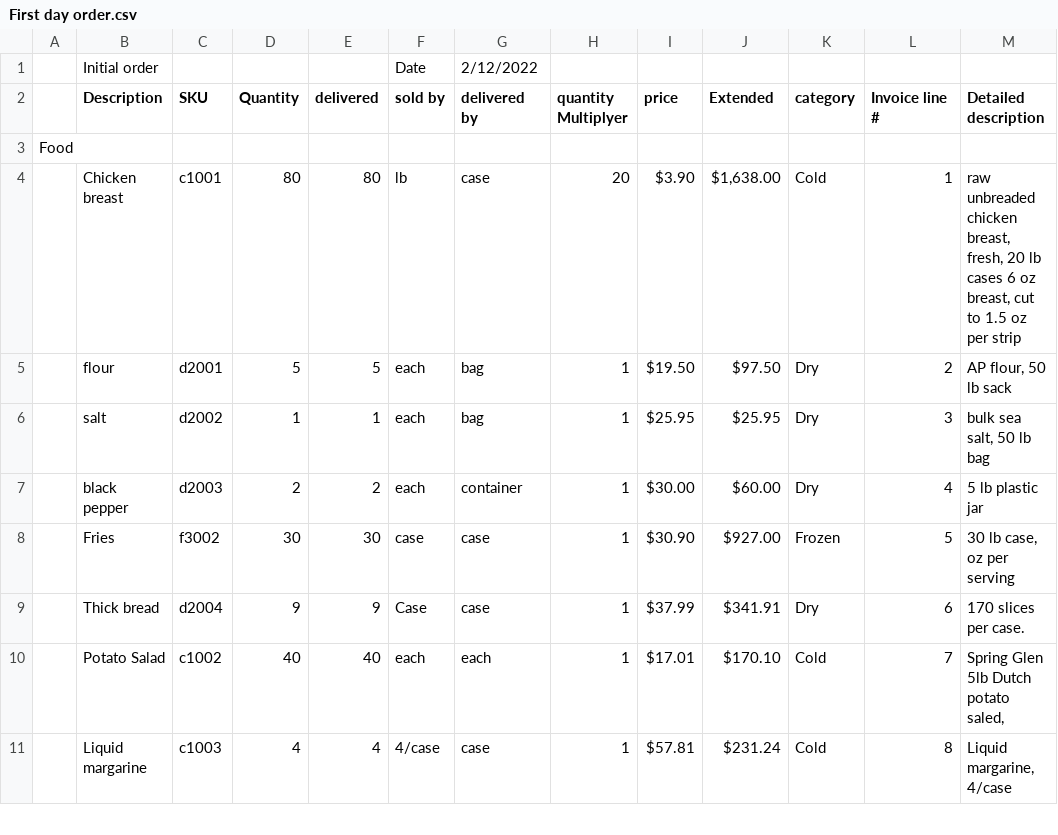
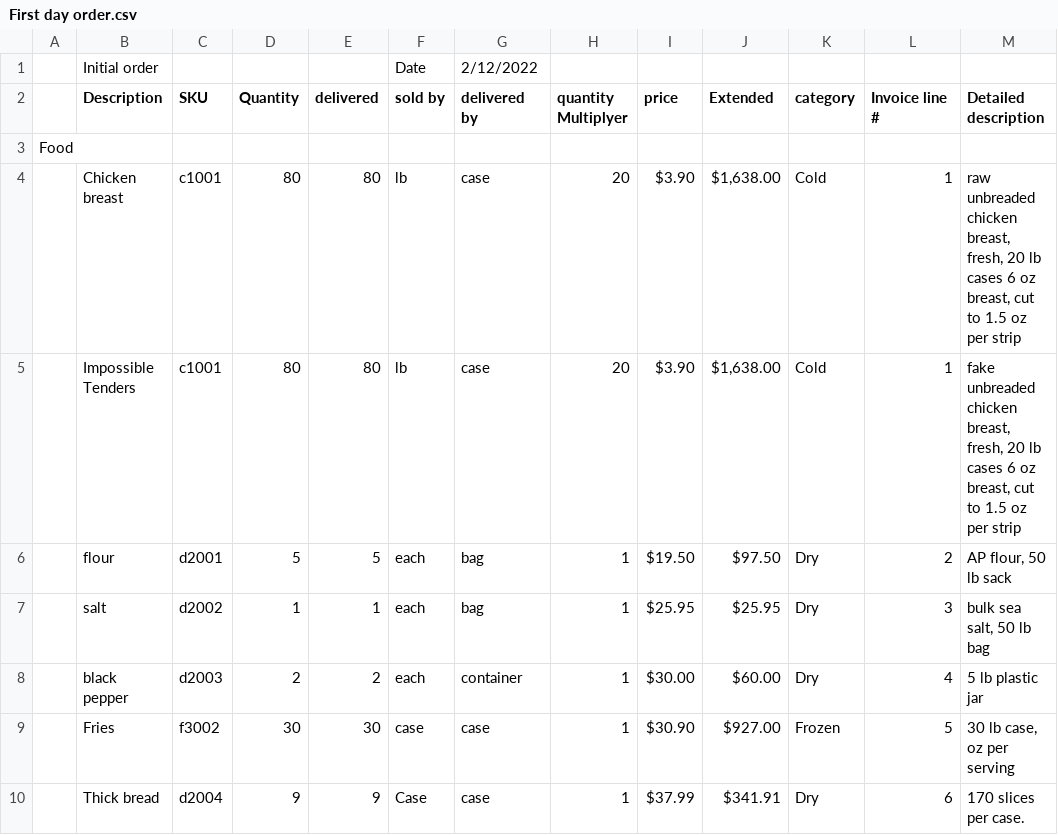
Before and after one commit to josley88/LaynesInvManagement, a CSV file: CSCE315-1/First day order.csv, drawn as a sheet; only a part is shown; the shorter side is filled out with more unchanged rows.

Commit message:
Updated for impossible tenders

```diff
--- a/CSCE315-1/First day order.csv
+++ b/CSCE315-1/First day order.csv
@@ -4,2 +4,3 @@ Food,,,,,,,,,,,,
 ,Chicken breast,c1001,80,80,lb,case,20,$3.90 ,"$1,638.00 ",Cold,1,"raw unbreaded chicken breast, fresh, 20 lb cases 6 oz breast, cut to 1.5 oz per strip"
+,Impossible Tenders,c1001,80,80,lb,case,20,$3.90 ,"$1,638.00 ",Cold,1,"fake unbreaded chicken breast, fresh, 20 lb cases 6 oz breast, cut to 1.5 oz per strip"
 ,flour,d2001,5,5,each,bag,1,$19.50 ,$97.50 ,Dry,2,"AP flour, 50 lb sack"
```
Also changed, not shown: CSCE315-1/MenuKey.csv.
